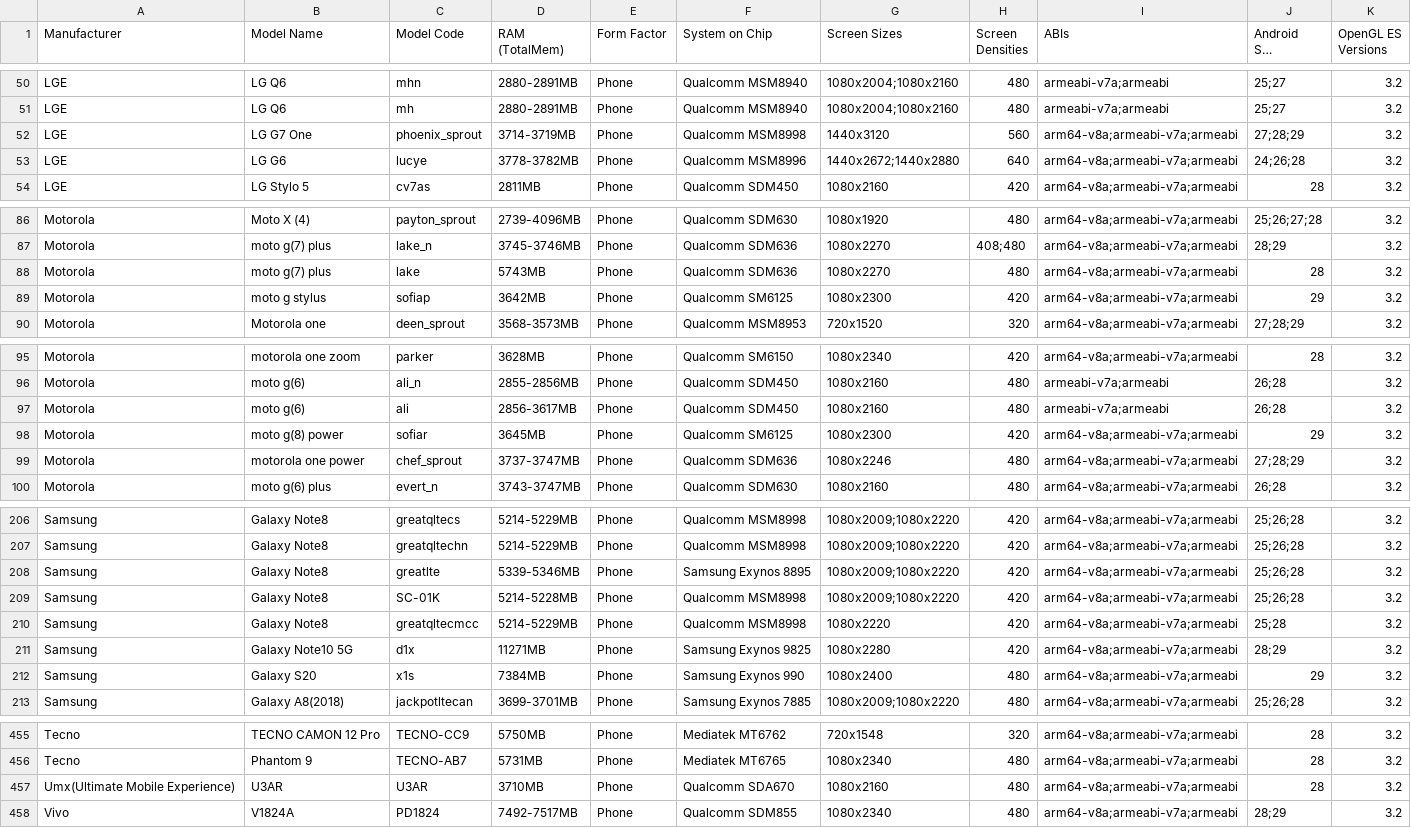
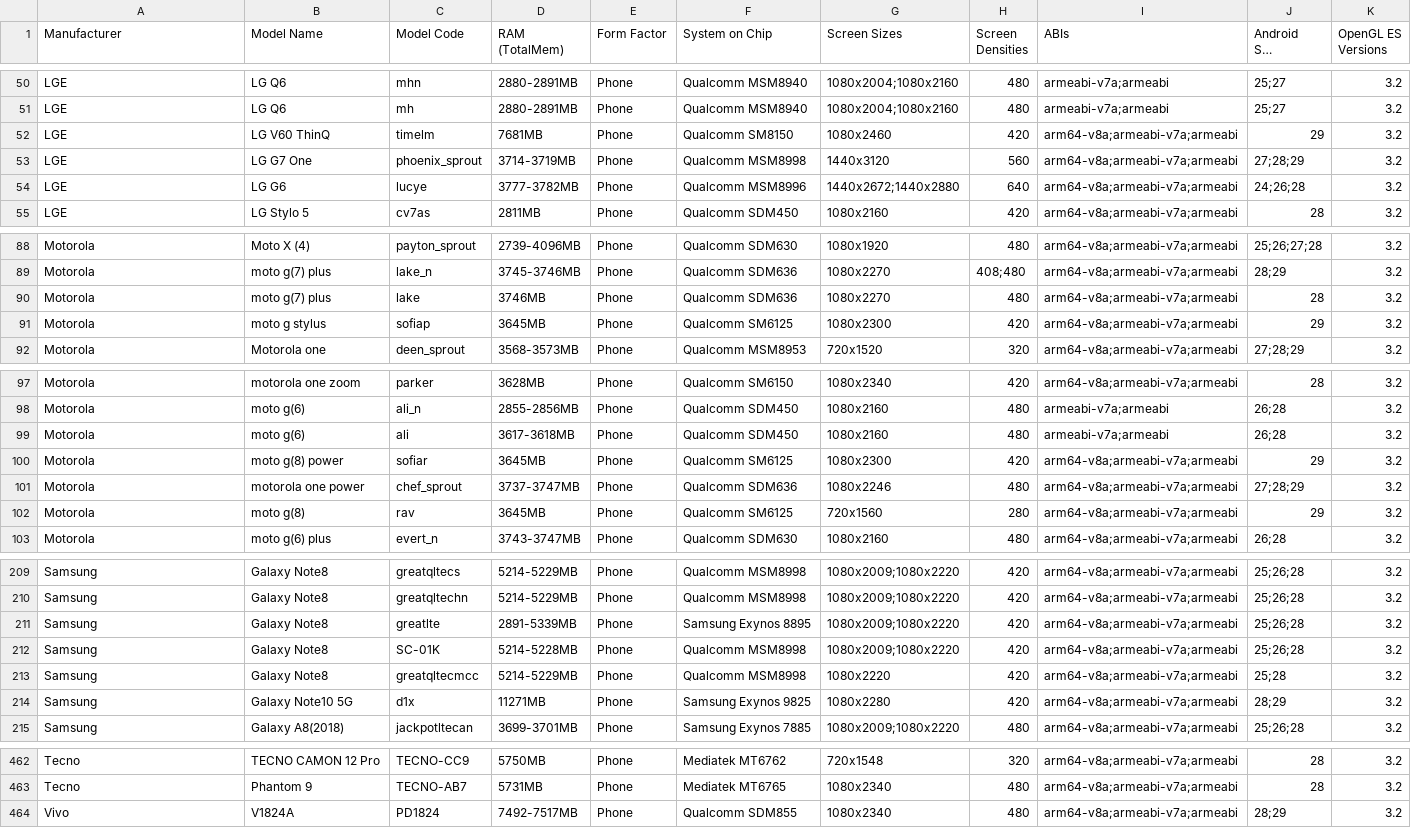
Before and after one commit to rolandsmeenk/ARCore-devices, a CSV file: arcore_devicelist.csv, drawn as a sheet; only a part is shown, gaps mark what is left out; long unchanged cells end in …; the diff covers the shown part only.

```diff
--- a/arcore_devicelist.csv
+++ b/arcore_devicelist.csv
@@ -51,4 +51,5 @@ LGE,LG Q6,mhn,2880-2891MB,Phone,Qualcomm MSM8940,1080x2004;1080x2160,480,armeabi
 LGE,LG Q6,mh,2880-2891MB,Phone,Qualcomm MSM8940,1080x2004;1080x2160,480,armeabi-v7a;armeabi,25;27,3.2
+LGE,LG V60 ThinQ,timelm,7681MB,Phone,Qualcomm SM8150,1080x2460,420,arm64-v8a;armeabi-v7a;armeabi,29,3.2
 LGE,LG G7 One,phoenix_sprout,3714-3719MB,Phone,Qualcomm MSM8998,1440x3120,560,arm64-v8a;armeabi-v7a;armeabi,27;28;29,3.2
-LGE,LG G6,lucye,3778-3782MB,Phone,Qualcomm MSM8996,1440x2672;1440x2880,640,arm64-v8a;armeabi-v7a;armeabi,24;26;28,3.2
+LGE,LG G6,lucye,3777-3782MB,Phone,Qualcomm MSM8996,1440x2672;1440x2880,640,arm64-v8a;armeabi-v7a;armeabi,24;26;28,3.2
 LGE,LG Stylo 5,cv7as,2811MB,Phone,Qualcomm SDM450,1080x2160,420,arm64-v8a;armeabi-v7a;armeabi,28,3.2
@@ -87,4 +89,4 @@ Motorola,Moto X (4),payton_sprout,2739-4096MB,Phone,Qualcomm SDM630,1080x1920,48
 Motorola,moto g(7) plus,lake_n,3745-3746MB,Phone,Qualcomm SDM636,1080x2270,408;480,arm64-v8a;armeabi-v7a;armeabi,28;29,3.2
-Motorola,moto g(7) plus,lake,5743MB,Phone,Qualcomm SDM636,1080x2270,480,arm64-v8a;armeabi-v7a;armeabi,28,3.2
-Motorola,moto g stylus,sofiap,3642MB,Phone,Qualcomm SM6125,1080x2300,420,arm64-v8a;armeabi-v7a;armeabi,29,3.2
+Motorola,moto g(7) plus,lake,3746MB,Phone,Qualcomm SDM636,1080x2270,480,arm64-v8a;armeabi-v7a;armeabi,28,3.2
+Motorola,moto g stylus,sofiap,3645MB,Phone,Qualcomm SM6125,1080x2300,420,arm64-v8a;armeabi-v7a;armeabi,29,3.2
 Motorola,Motorola one,deen_sprout,3568-3573MB,Phone,Qualcomm MSM8953,720x1520,320,arm64-v8a;armeabi-v7a;armeabi,27;28;29,3.2
@@ -96,5 +98,6 @@ Motorola,motorola one zoom,parker,3628MB,Phone,Qualcomm SM6150,1080x2340,420,arm
 Motorola,moto g(6),ali_n,2855-2856MB,Phone,Qualcomm SDM450,1080x2160,480,armeabi-v7a;armeabi,26;28,3.2
-Motorola,moto g(6),ali,2856-3617MB,Phone,Qualcomm SDM450,1080x2160,480,armeabi-v7a;armeabi,26;28,3.2
+Motorola,moto g(6),ali,3617-3618MB,Phone,Qualcomm SDM450,1080x2160,480,armeabi-v7a;armeabi,26;28,3.2
 Motorola,moto g(8) power,sofiar,3645MB,Phone,Qualcomm SM6125,1080x2300,420,arm64-v8a;armeabi-v7a;armeabi,29,3.2
 Motorola,motorola one power,chef_sprout,3737-3747MB,Phone,Qualcomm SDM636,1080x2246,480,arm64-v8a;armeabi-v7a;armeabi,27;28;29,3.2
+Motorola,moto g(8),rav,3645MB,Phone,Qualcomm SM6125,720x1560,280,arm64-v8a;armeabi-v7a;armeabi,29,3.2
 Motorola,moto g(6) plus,evert_n,3743-3747MB,Phone,Qualcomm SDM630,1080x2160,480,arm64-v8a;armeabi-v7a;armeabi,26;28,3.2
@@ -207,3 +210,3 @@ Samsung,Galaxy Note8,greatqltecs,5214-5229MB,Phone,Qualcomm MSM8998,1080x2009;10
 Samsung,Galaxy Note8,greatqltechn,5214-5229MB,Phone,Qualcomm MSM8998,1080x2009;1080x2220,420,arm64-v8a;armeabi-v7a;armeabi,25;26;28,3.2
-Samsung,Galaxy Note8,greatlte,5339-5346MB,Phone,Samsung Exynos 8895,1080x2009;1080x2220,420,arm64-v8a;armeabi-v7a;armeabi,25;26;28,3.2
+Samsung,Galaxy Note8,greatlte,2891-5339MB,Phone,Samsung Exynos 8895,1080x2009;1080x2220,420,arm64-v8a;armeabi-v7a;armeabi,25;26;28,3.2
 Samsung,Galaxy Note8,SC-01K,5214-5228MB,Phone,Qualcomm MSM8998,1080x2009;1080x2220,420,arm64-v8a;armeabi-v7a;armeabi,25;26;28,3.2
@@ -211,3 +214,2 @@ Samsung,Galaxy Note8,greatqltecmcc,5214-5229MB,Phone,Qualcomm MSM8998,1080x2220,
 Samsung,Galaxy Note10 5G,d1x,11271MB,Phone,Samsung Exynos 9825,1080x2280,420,arm64-v8a;armeabi-v7a;armeabi,28;29,3.2
-Samsung,Galaxy S20,x1s,7384MB,Phone,Samsung Exynos 990,1080x2400,480,arm64-v8a;armeabi-v7a;armeabi,29,3.2
 Samsung,Galaxy A8(2018),jackpotltecan,3699-3701MB,Phone,Samsung Exynos 7885,1080x2009;1080x2220,480,arm64-v8a;armeabi-v7a;armeabi,25;26;28,3.2
@@ -456,3 +463,2 @@ Tecno,TECNO CAMON 12 Pro,TECNO-CC9,5750MB,Phone,Mediatek MT6762,720x1548,320,arm
 Tecno,Phantom 9,TECNO-AB7,5731MB,Phone,Mediatek MT6765,1080x2340,480,arm64-v8a;armeabi-v7a;armeabi,28,3.2
-Umx(Ultimate Mobile Experience),U3AR,U3AR,3710MB,Phone,Qualcomm SDA670,1080x2160,480,arm64-v8a;armeabi-v7a;armeabi,28,3.2
 Vivo,V1824A,PD1824,7492-7517MB,Phone,Qualcomm SDM855,1080x2340,480,arm64-v8a;armeabi-v7a;armeabi,28;29,3.2
```
Also changed, not shown: 7 added rows, 1 removed row and 46 edited cells elsewhere in this file.
